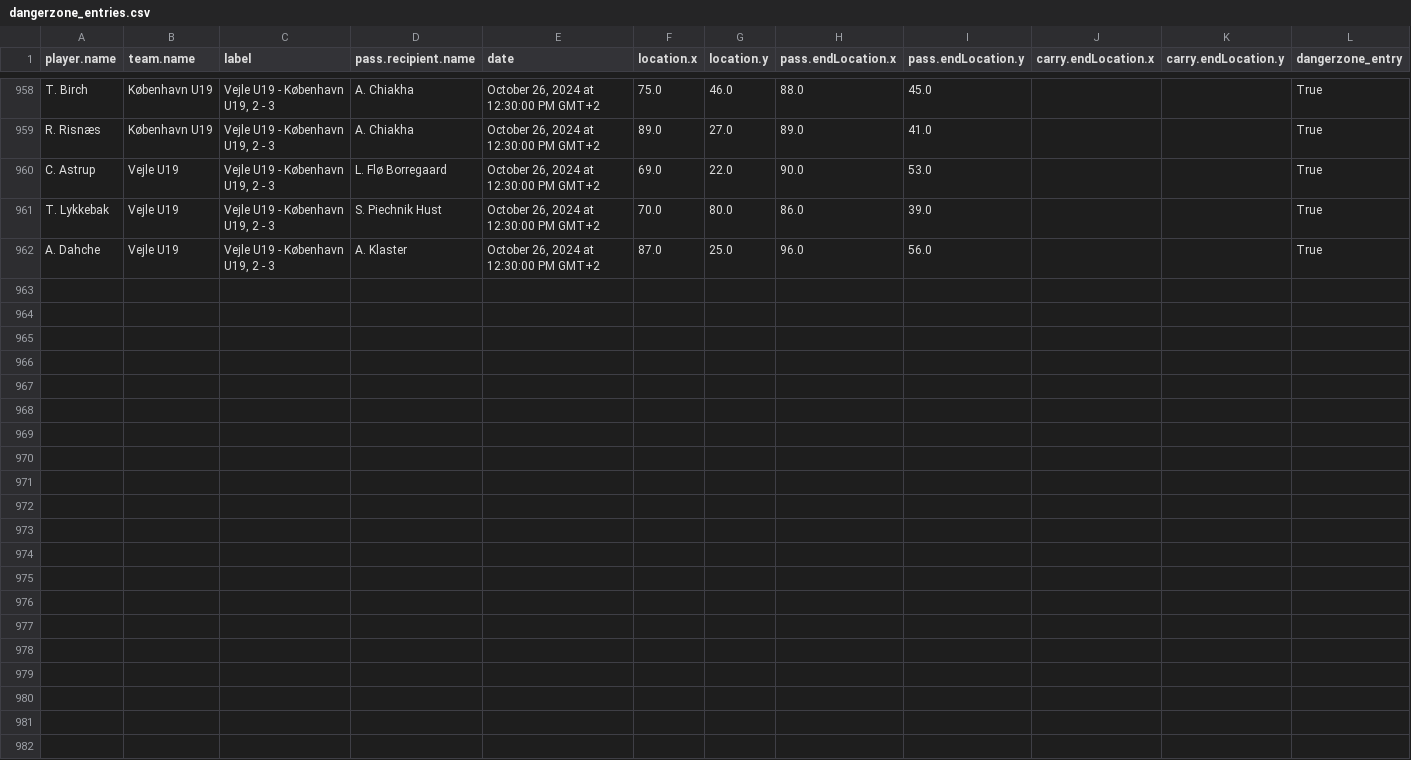
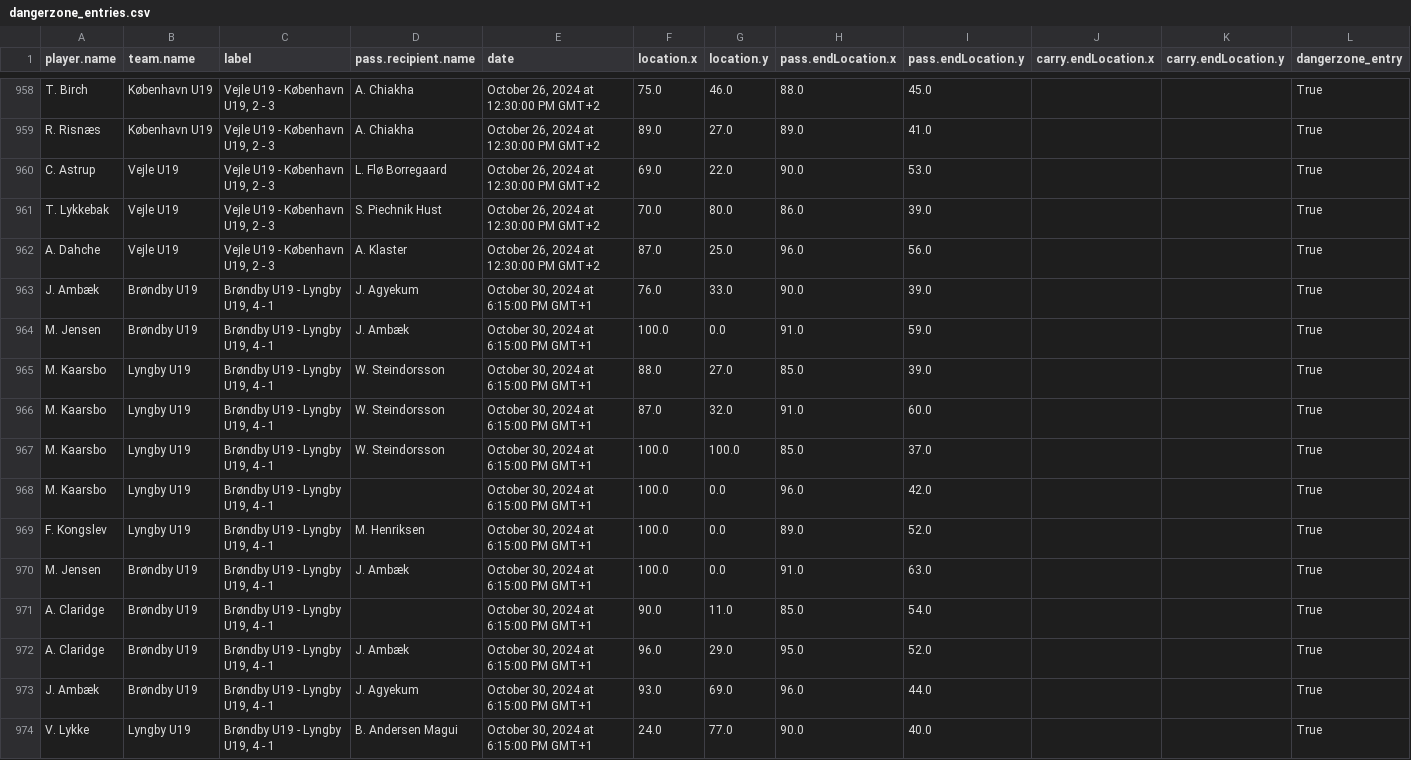
Before and after one commit to AC-Horsens/AC-Horsens-U19, a CSV file: dangerzone_entries.csv, drawn as a sheet; only a part is shown, gaps mark what is left out.

```diff
--- a/dangerzone_entries.csv
+++ b/dangerzone_entries.csv
@@ -962 +962,13 @@ T. Lykkebak,Vejle U19,"Vejle U19 - København U19, 2 - 3",S. Piechnik Hust,"Octo
 A. Dahche,Vejle U19,"Vejle U19 - København U19, 2 - 3",A. Klaster,"October 26, 2024 at 12:30:00 PM GMT+2",87.0,25.0,96.0,56.0,,,True
+J. Ambæk,Brøndby U19,"Brøndby U19 - Lyngby U19, 4 - 1",J. Agyekum,"October 30, 2024 at 6:15:00 PM GMT+1",76.0,33.0,90.0,39.0,,,True
+M. Jensen,Brøndby U19,"Brøndby U19 - Lyngby U19, 4 - 1",J. Ambæk,"October 30, 2024 at 6:15:00 PM GMT+1",100.0,0.0,91.0,59.0,,,True
+M. Kaarsbo,Lyngby U19,"Brøndby U19 - Lyngby U19, 4 - 1",W. Steindorsson,"October 30, 2024 at 6:15:00 PM GMT+1",88.0,27.0,85.0,39.0,,,True
+M. Kaarsbo,Lyngby U19,"Brøndby U19 - Lyngby U19, 4 - 1",W. Steindorsson,"October 30, 2024 at 6:15:00 PM GMT+1",87.0,32.0,91.0,60.0,,,True
+M. Kaarsbo,Lyngby U19,"Brøndby U19 - Lyngby U19, 4 - 1",W. Steindorsson,"October 30, 2024 at 6:15:00 PM GMT+1",100.0,100.0,85.0,37.0,,,True
+M. Kaarsbo,Lyngby U19,"Brøndby U19 - Lyngby U19, 4 - 1",,"October 30, 2024 at 6:15:00 PM GMT+1",100.0,0.0,96.0,42.0,,,True
+F. Kongslev,Lyngby U19,"Brøndby U19 - Lyngby U19, 4 - 1",M. Henriksen,"October 30, 2024 at 6:15:00 PM GMT+1",100.0,0.0,89.0,52.0,,,True
+M. Jensen,Brøndby U19,"Brøndby U19 - Lyngby U19, 4 - 1",J. Ambæk,"October 30, 2024 at 6:15:00 PM GMT+1",100.0,0.0,91.0,63.0,,,True
+A. Claridge,Brøndby U19,"Brøndby U19 - Lyngby U19, 4 - 1",,"October 30, 2024 at 6:15:00 PM GMT+1",90.0,11.0,85.0,54.0,,,True
+A. Claridge,Brøndby U19,"Brøndby U19 - Lyngby U19, 4 - 1",J. Ambæk,"October 30, 2024 at 6:15:00 PM GMT+1",96.0,29.0,95.0,52.0,,,True
+J. Ambæk,Brøndby U19,"Brøndby U19 - Lyngby U19, 4 - 1",J. Agyekum,"October 30, 2024 at 6:15:00 PM GMT+1",93.0,69.0,96.0,44.0,,,True
+V. Lykke,Lyngby U19,"Brøndby U19 - Lyngby U19, 4 - 1",B. Andersen Magui,"October 30, 2024 at 6:15:00 PM GMT+1",24.0,77.0,90.0,40.0,,,True
```
Also changed, not shown: PPDA.csv, groundduels_per_player.csv, 14 other files.
